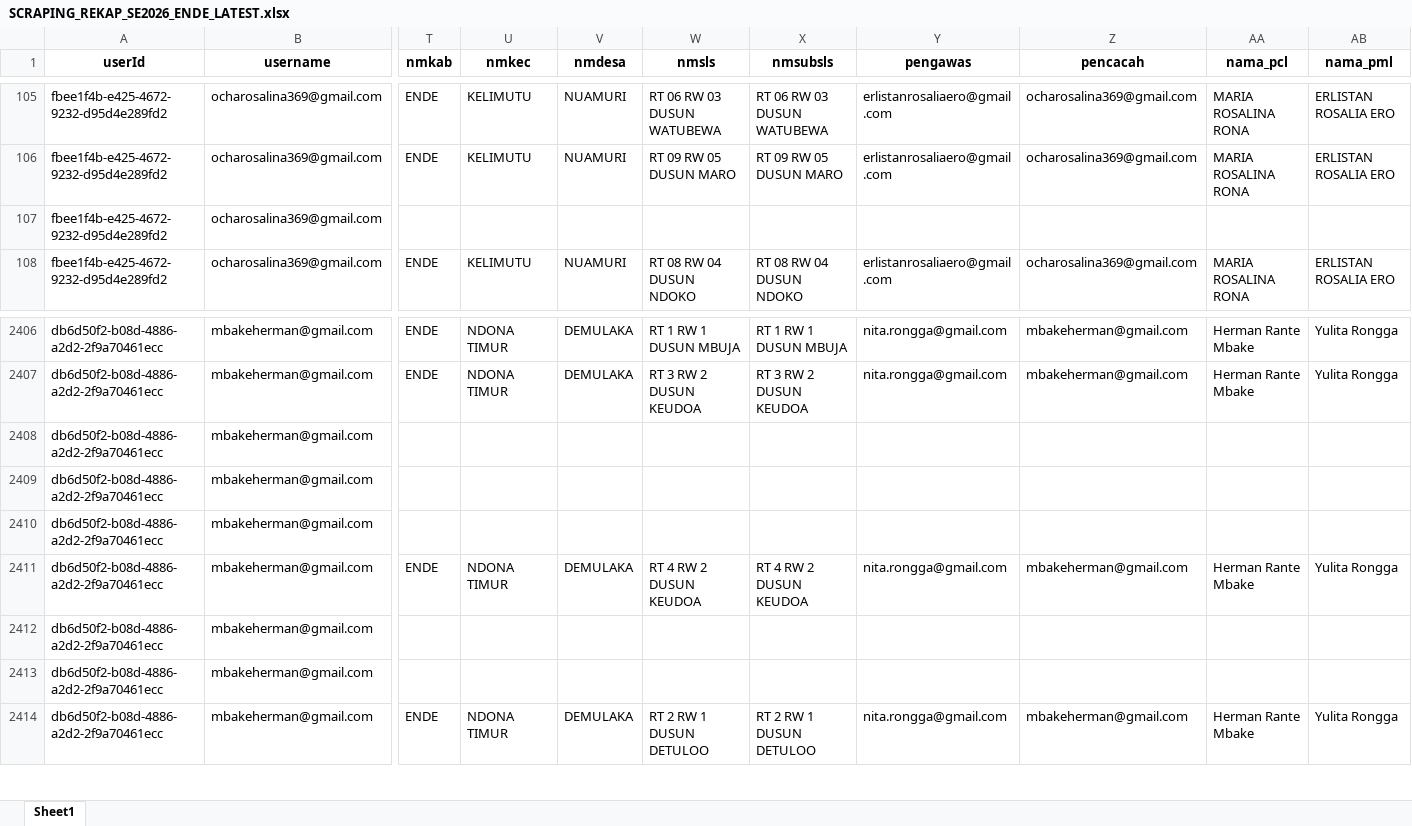
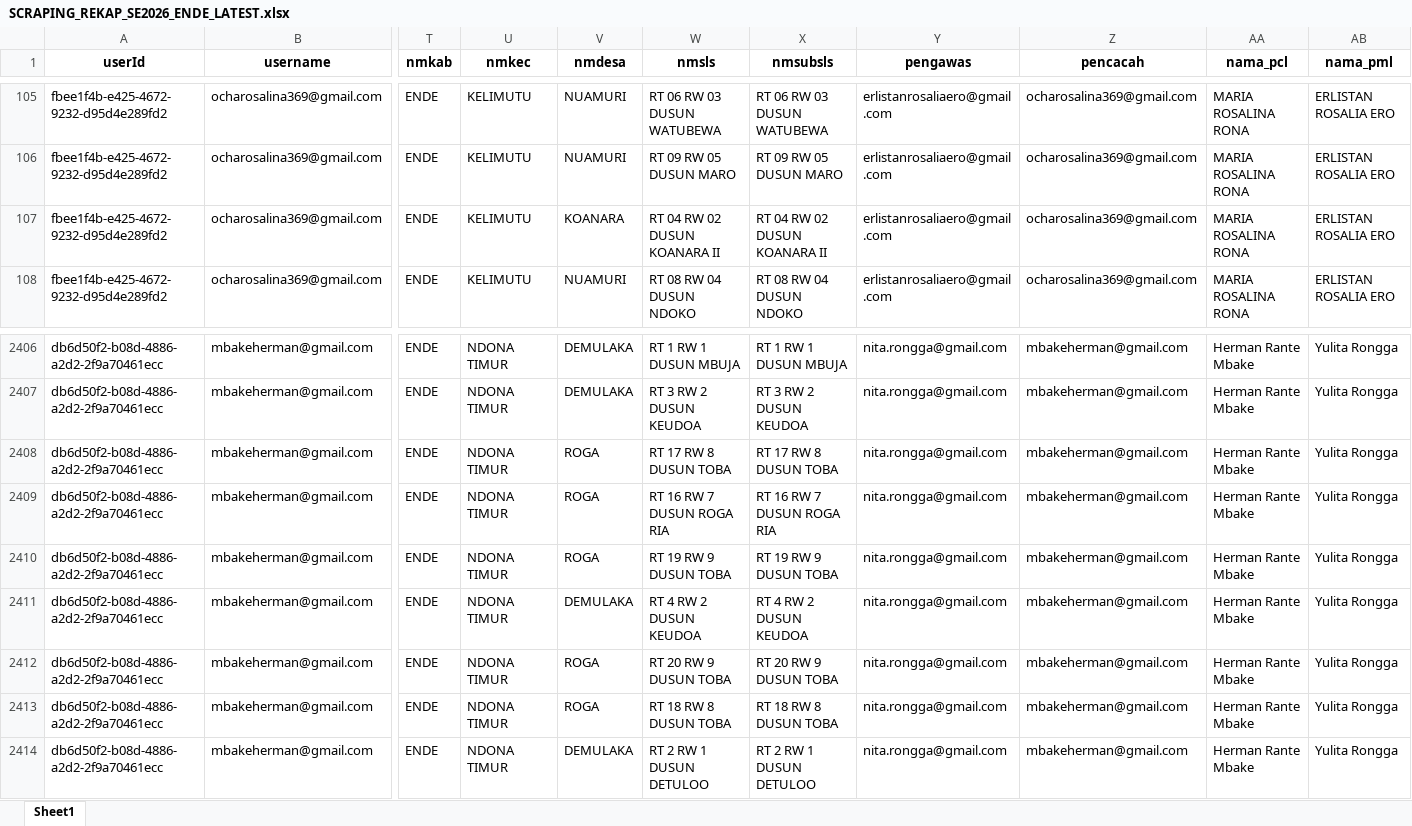
Before and after one commit to andrewmarulitua/monitoring-se2026, an Excel workbook: data/SCRAPING_REKAP_SE2026_ENDE_LATEST.xlsx, sheet Sheet1, drawn as a sheet; only a part is shown, gaps mark what is left out; values as stored, in another font and other column widths than the file's, no borders; the diff covers the shown part only; the diff names each change by its address in the sheet, - before the commit and + after, or states it on an @@ line.

Commit message:
update

```diff
--- a/data/SCRAPING_REKAP_SE2026_ENDE_LATEST.xlsx (sheet Sheet1)
+++ b/data/SCRAPING_REKAP_SE2026_ENDE_LATEST.xlsx (sheet Sheet1)
-T107 (nmkab): (empty)
+T107 (nmkab): ENDE
-U107 (nmkec): (empty)
+U107 (nmkec): KELIMUTU
-V107 (nmdesa): (empty)
+V107 (nmdesa): KOANARA
-W107 (nmsls): (empty)
+W107 (nmsls): RT 04 RW 02 DUSUN KOANARA II
-X107 (nmsubsls): (empty)
+X107 (nmsubsls): RT 04 RW 02 DUSUN KOANARA II
-Y107 (pengawas): (empty)
+Y107 (pengawas): erlistanrosaliaero@gmail.com
-Z107 (pencacah): (empty)
+Z107 (pencacah): ocharosalina369@gmail.com
-AA107 (nama_pcl): (empty)
+AA107 (nama_pcl): MARIA ROSALINA RONA
-AB107 (nama_pml): (empty)
+AB107 (nama_pml): ERLISTAN ROSALIA ERO
-T2408:T2410 (nmkab): (empty)
+T2408:T2410 (nmkab): ENDE
-U2408:U2410 (nmkec): (empty)
+U2408:U2410 (nmkec): NDONA TIMUR
-V2408:V2410 (nmdesa): (empty)
+V2408:V2410 (nmdesa): ROGA
-W2408 (nmsls): (empty)
+W2408 (nmsls): RT 17 RW 8 DUSUN TOBA
-X2408 (nmsubsls): (empty)
+X2408 (nmsubsls): RT 17 RW 8 DUSUN TOBA
-Y2408:Y2410 (pengawas): (empty)
+Y2408:Y2410 (pengawas): nita.rongga@gmail.com
-Z2408:Z2410 (pencacah): (empty)
+Z2408:Z2410 (pencacah): mbakeherman@gmail.com
-AA2408:AA2410 (nama_pcl): (empty)
+AA2408:AA2410 (nama_pcl): Herman Rante Mbake
-AB2408:AB2410 (nama_pml): (empty)
+AB2408:AB2410 (nama_pml): Yulita Rongga
-W2409 (nmsls): (empty)
+W2409 (nmsls): RT 16 RW 7 DUSUN ROGA RIA
-X2409 (nmsubsls): (empty)
+X2409 (nmsubsls): RT 16 RW 7 DUSUN ROGA RIA
-W2410 (nmsls): (empty)
+W2410 (nmsls): RT 19 RW 9 DUSUN TOBA
-X2410 (nmsubsls): (empty)
+X2410 (nmsubsls): RT 19 RW 9 DUSUN TOBA
-T2412:T2413 (nmkab): (empty)
+T2412:T2413 (nmkab): ENDE
-U2412:U2413 (nmkec): (empty)
+U2412:U2413 (nmkec): NDONA TIMUR
-V2412:V2413 (nmdesa): (empty)
+V2412:V2413 (nmdesa): ROGA
-W2412 (nmsls): (empty)
+W2412 (nmsls): RT 20 RW 9 DUSUN TOBA
-X2412 (nmsubsls): (empty)
+X2412 (nmsubsls): RT 20 RW 9 DUSUN TOBA
-Y2412:Y2413 (pengawas): (empty)
+Y2412:Y2413 (pengawas): nita.rongga@gmail.com
-Z2412:Z2413 (pencacah): (empty)
+Z2412:Z2413 (pencacah): mbakeherman@gmail.com
-AA2412:AA2413 (nama_pcl): (empty)
+AA2412:AA2413 (nama_pcl): Herman Rante Mbake
-AB2412:AB2413 (nama_pml): (empty)
+AB2412:AB2413 (nama_pml): Yulita Rongga
-W2413 (nmsls): (empty)
+W2413 (nmsls): RT 18 RW 8 DUSUN TOBA
-X2413 (nmsubsls): (empty)
+X2413 (nmsubsls): RT 18 RW 8 DUSUN TOBA
```
Also changed, not shown: 225 edited cells elsewhere in this sheet.
